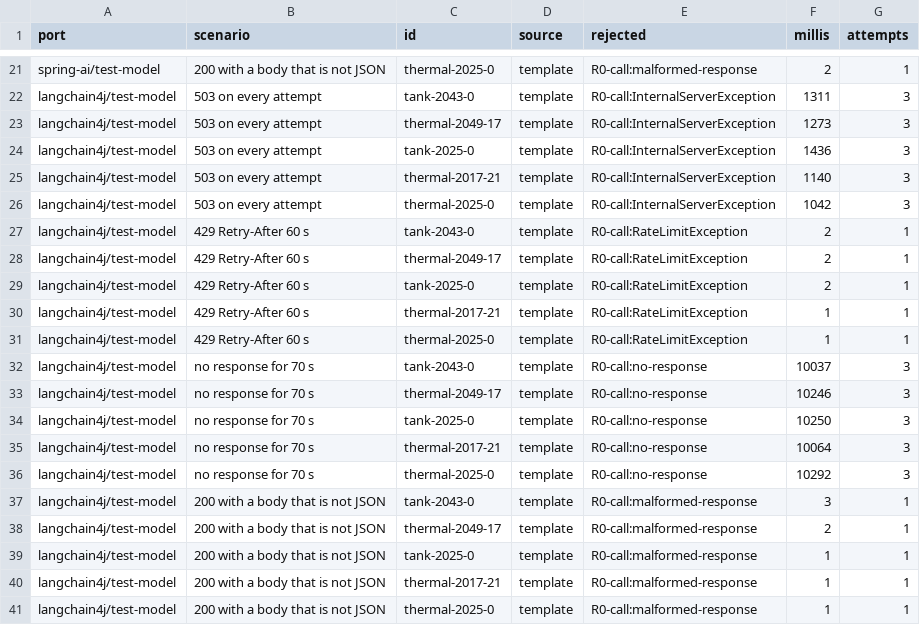
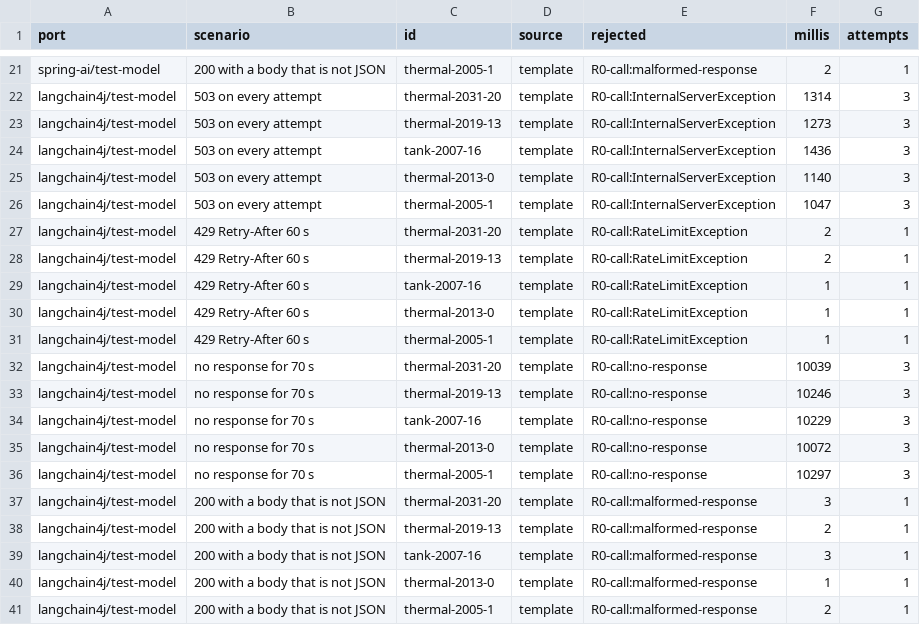
Before and after one commit to alxkm/triage-explain, a CSV file: results/X3_failures.csv, drawn as a sheet; only a part is shown, gaps mark what is left out; the diff covers the shown part only; the diff names each change by its address in the sheet, - before the commit and + after, or states it on an @@ line.

```diff
--- a/results/X3_failures.csv
+++ b/results/X3_failures.csv
-C21 (id): thermal-2025-0
+C21 (id): thermal-2005-1
-C22 (id): tank-2043-0
+C22 (id): thermal-2031-20
-F22 (millis): 1311
+F22 (millis): 1314
-C23 (id): thermal-2049-17
+C23 (id): thermal-2019-13
-C24 (id): tank-2025-0
+C24 (id): tank-2007-16
-C25 (id): thermal-2017-21
+C25 (id): thermal-2013-0
-C26 (id): thermal-2025-0
+C26 (id): thermal-2005-1
-F26 (millis): 1042
+F26 (millis): 1047
-C27 (id): tank-2043-0
+C27 (id): thermal-2031-20
-C28 (id): thermal-2049-17
+C28 (id): thermal-2019-13
-C29 (id): tank-2025-0
+C29 (id): tank-2007-16
-F29 (millis): 2
+F29 (millis): 1
-C30 (id): thermal-2017-21
+C30 (id): thermal-2013-0
-C31 (id): thermal-2025-0
+C31 (id): thermal-2005-1
-C32 (id): tank-2043-0
+C32 (id): thermal-2031-20
-F32 (millis): 10037
+F32 (millis): 10039
-C33 (id): thermal-2049-17
+C33 (id): thermal-2019-13
-C34 (id): tank-2025-0
+C34 (id): tank-2007-16
-F34 (millis): 10250
+F34 (millis): 10229
-C35 (id): thermal-2017-21
+C35 (id): thermal-2013-0
-F35 (millis): 10064
+F35 (millis): 10072
-C36 (id): thermal-2025-0
+C36 (id): thermal-2005-1
-F36 (millis): 10292
+F36 (millis): 10297
-C37 (id): tank-2043-0
+C37 (id): thermal-2031-20
-C38 (id): thermal-2049-17
+C38 (id): thermal-2019-13
-C39 (id): tank-2025-0
+C39 (id): tank-2007-16
-F39 (millis): 1
+F39 (millis): 3
-C40 (id): thermal-2017-21
+C40 (id): thermal-2013-0
-C41 (id): thermal-2025-0
+C41 (id): thermal-2005-1
-F41 (millis): 1
+F41 (millis): 2
```
Also changed, not shown: 33 edited cells elsewhere in this file, results/X1_explanations.csv, results/X2_attribution.csv, 40 other files.
